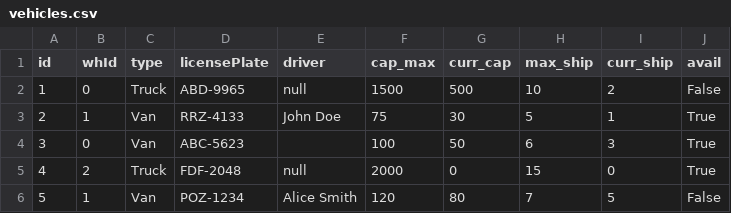
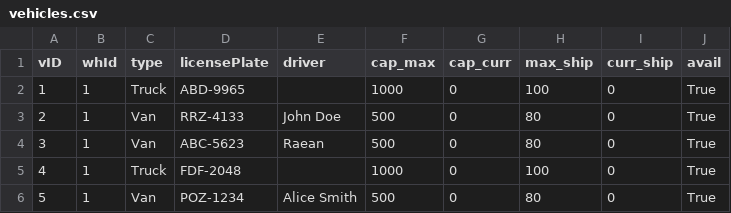
Before and after one commit to ChocoCodes/deliver-it-logistics, a CSV file: CSVFiles/vehicles.csv, drawn as a sheet; only a part is shown; the diff covers the shown part only.

```diff
--- a/CSVFiles/vehicles.csv
+++ b/CSVFiles/vehicles.csv
@@ -1,6 +1,6 @@
-id,whId,type,licensePlate,driver,cap_max,curr_cap,max_ship,curr_ship,avail
-1,0,Truck,ABD-9965,null,1500,500,10,2,False
-2,1,Van,RRZ-4133,John Doe,75,30,5,1,True
-3,0,Van,ABC-5623,,100,50,6,3,True
-4,2,Truck,FDF-2048,null,2000,0,15,0,True
-5,1,Van,POZ-1234,Alice Smith,120,80,7,5,False
+vID,whId,type,licensePlate,driver,cap_max,cap_curr,max_ship,curr_ship,avail
+1,1,Truck,ABD-9965,,1000,0,100,0,True
+2,1,Van,RRZ-4133,John Doe,500,0,80,0,True
+3,1,Van,ABC-5623,Raean,500,0,80,0,True
+4,1,Truck,FDF-2048,,1000,0,100,0,True
+5,1,Van,POZ-1234,Alice Smith,500,0,80,0,True
```
Also changed, not shown: 21 edited cells elsewhere in this file, CSVFiles/shipments.csv, 9 other files.
